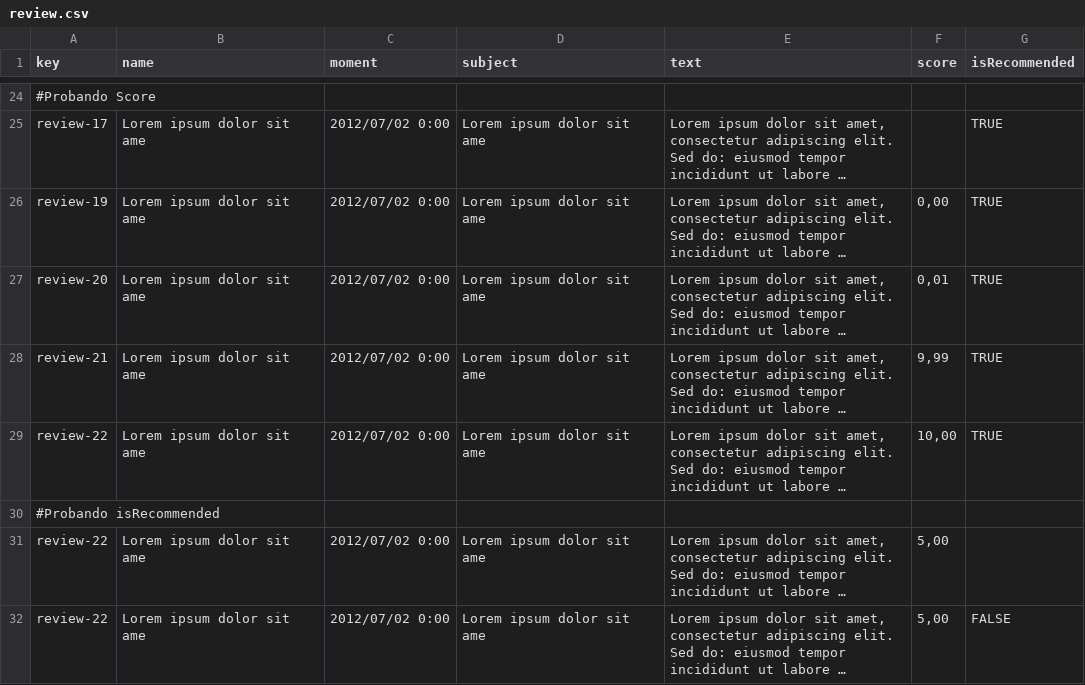
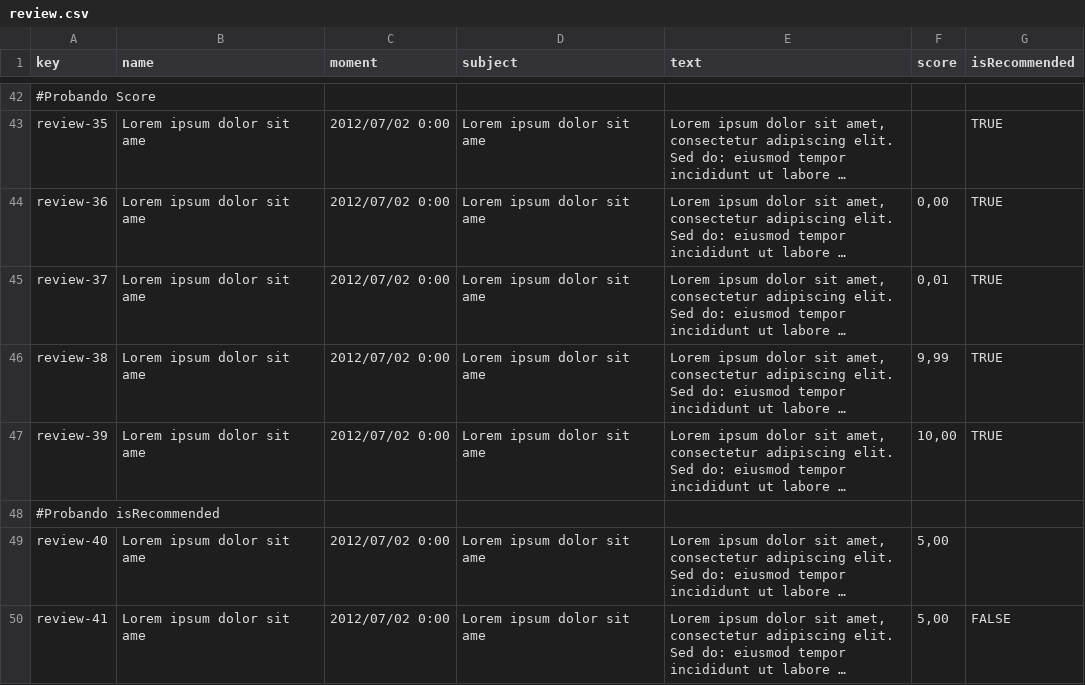
Before and after one commit to danjimdia1/Acme-ANS, a CSV file: src/main/resources/WEB-INF/data/sample/review.csv, drawn as a sheet; only a part is shown, gaps mark what is left out; long unchanged cells end in …; addresses are those after the commit; the diff covers the shown part only; the diff names each change by its address in the sheet, - before the commit and + after, or states it on an @@ line.

Commit message:
Nuevos datos para el sample review

```diff
--- a/src/main/resources/WEB-INF/data/sample/review.csv
+++ b/src/main/resources/WEB-INF/data/sample/review.csv
-A43 (key): review-17
+A43 (key): review-35
-A44 (key): review-19
+A44 (key): review-36
-A45 (key): review-20
+A45 (key): review-37
-A46 (key): review-21
+A46 (key): review-38
-A47 (key): review-22
+A47 (key): review-39
-A49 (key): review-22
+A49 (key): review-40
-A50 (key): review-22
+A50 (key): review-41
```
Also changed, not shown: 18 added rows and 12 edited cells elsewhere in this file.
